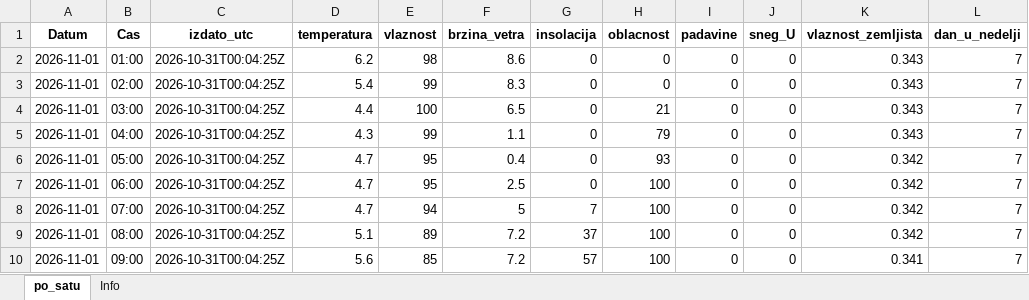
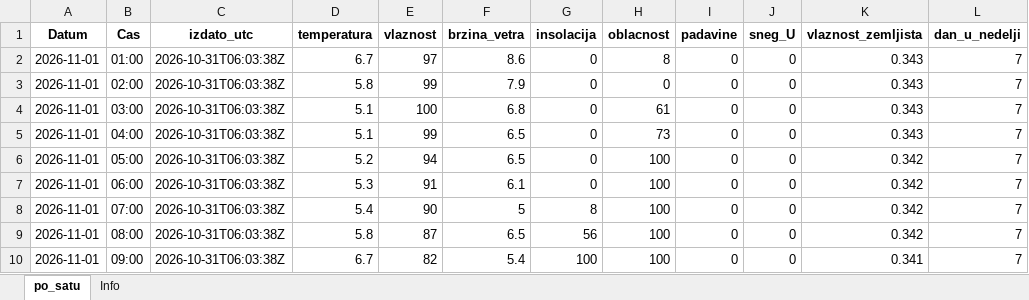
Before and after one commit to vijukM/ns-bike-data, an Excel workbook: podaci/vremenska_prognoza/excel/vremenska_prognoza_2026-11.xlsx, sheet po_satu, drawn as a sheet; only a part is shown; values as stored, in another font and other column widths than the file's, no borders; the diff covers the shown part only; the diff names each change by its address in the sheet, - before the commit and + after, or states it on an @@ line.

```diff
--- a/podaci/vremenska_prognoza/excel/vremenska_prognoza_2026-11.xlsx (sheet po_satu)
+++ b/podaci/vremenska_prognoza/excel/vremenska_prognoza_2026-11.xlsx (sheet po_satu)
-C2:C10 (izdato_utc): 2026-10-31T00:04:25Z
+C2:C10 (izdato_utc): 2026-10-31T06:03:38Z
-D2 (temperatura): 6.2
+D2 (temperatura): 6.7
-E2 (vlaznost): 98
+E2 (vlaznost): 97
-H2 (oblacnost): 0
+H2 (oblacnost): 8
-D3 (temperatura): 5.4
+D3 (temperatura): 5.8
-F3 (brzina_vetra): 8.3
+F3 (brzina_vetra): 7.9
-D4 (temperatura): 4.4
+D4 (temperatura): 5.1
-F4 (brzina_vetra): 6.5
+F4 (brzina_vetra): 6.8
-H4 (oblacnost): 21
+H4 (oblacnost): 61
-D5 (temperatura): 4.3
+D5 (temperatura): 5.1
-F5 (brzina_vetra): 1.1
+F5 (brzina_vetra): 6.5
-H5 (oblacnost): 79
+H5 (oblacnost): 73
-D6 (temperatura): 4.7
+D6 (temperatura): 5.2
-E6 (vlaznost): 95
+E6 (vlaznost): 94
-F6 (brzina_vetra): 0.4
+F6 (brzina_vetra): 6.5
-H6 (oblacnost): 93
+H6 (oblacnost): 100
-D7 (temperatura): 4.7
+D7 (temperatura): 5.3
-E7 (vlaznost): 95
+E7 (vlaznost): 91
-F7 (brzina_vetra): 2.5
+F7 (brzina_vetra): 6.1
-D8 (temperatura): 4.7
+D8 (temperatura): 5.4
-E8 (vlaznost): 94
+E8 (vlaznost): 90
-G8 (insolacija): 7
+G8 (insolacija): 8
-D9 (temperatura): 5.1
+D9 (temperatura): 5.8
-E9 (vlaznost): 89
+E9 (vlaznost): 87
-F9 (brzina_vetra): 7.2
+F9 (brzina_vetra): 6.5
-G9 (insolacija): 37
+G9 (insolacija): 56
-D10 (temperatura): 5.6
+D10 (temperatura): 6.7
-E10 (vlaznost): 85
+E10 (vlaznost): 82
-F10 (brzina_vetra): 7.2
+F10 (brzina_vetra): 5.4
-G10 (insolacija): 57
+G10 (insolacija): 100
```
Also changed, not shown: 231 edited cells elsewhere in this sheet, podaci/vremenska_prognoza/excel/vremenska_prognoza_2026-10.xlsx, 13 other files.
